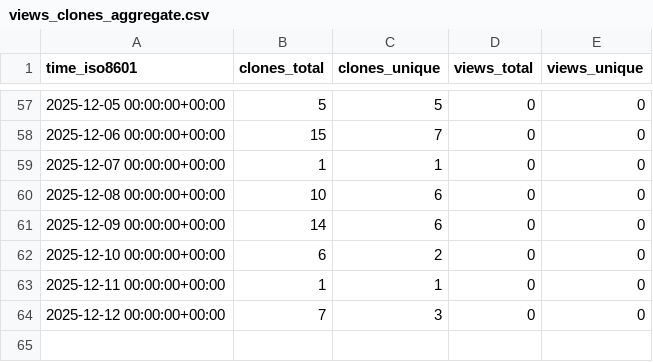
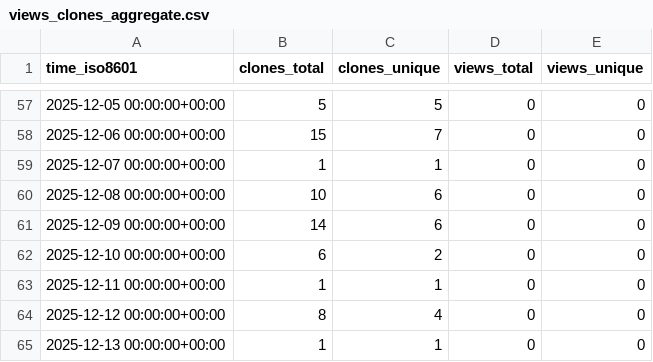
Before and after one commit to mami-hedi/mh-bizmanager, a CSV file: mami-hedi/mh-bizmanager/ghrs-data/views_clones_aggregate.csv, drawn as a sheet; only a part is shown, gaps mark what is left out.

```diff
--- a/mami-hedi/mh-bizmanager/ghrs-data/views_clones_aggregate.csv
+++ b/mami-hedi/mh-bizmanager/ghrs-data/views_clones_aggregate.csv
@@ -63,2 +63,3 @@ time_iso8601,clones_total,clones_unique,views_total,views_unique
 2025-12-11 00:00:00+00:00,1,1,0,0
-2025-12-12 00:00:00+00:00,7,3,0,0
+2025-12-12 00:00:00+00:00,8,4,0,0
+2025-12-13 00:00:00+00:00,1,1,0,0
```
Also changed, not shown: 1 other file.
